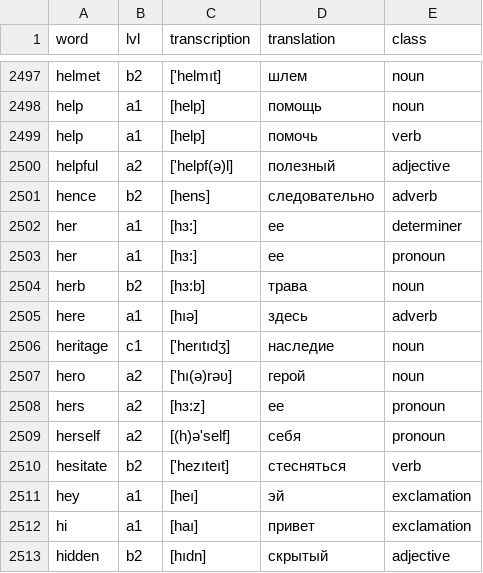
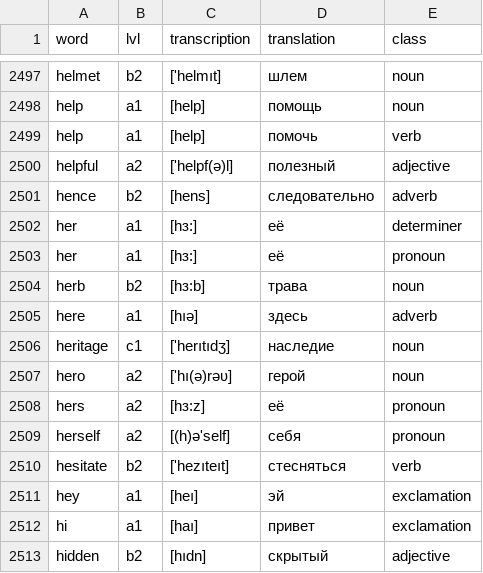
Before and after one commit to sentemon/EnglishWordsLearning, a CSV file: wwwroot/data/words/words.csv, drawn as a sheet; only a part is shown, gaps mark what is left out.

```diff
--- a/wwwroot/data/words/words.csv
+++ b/wwwroot/data/words/words.csv
@@ -2501,4 +2501,4 @@ helpful;a2;[ʹhelpf(ə)l];полезный;adjective
 hence;b2;[hens];следовательно;adverb
-her;a1;[hɜ:];ее;determiner
-her;a1;[hɜ:];ее;pronoun
+her;a1;[hɜ:];её;determiner
+her;a1;[hɜ:];её;pronoun
 herb;b2;[hɜ:b];трава;noun
@@ -2507,3 +2507,3 @@ heritage;c1;[ʹherıtıdʒ];наследие;noun
 hero;a2;[ʹhı(ə)rəʋ];герой;noun
-hers;a2;[hɜ:z];ее;pronoun
+hers;a2;[hɜ:z];её;pronoun
 herself;a2;[(h)əʹself];себя;pronoun
```
Also changed, not shown: 4 other files.
